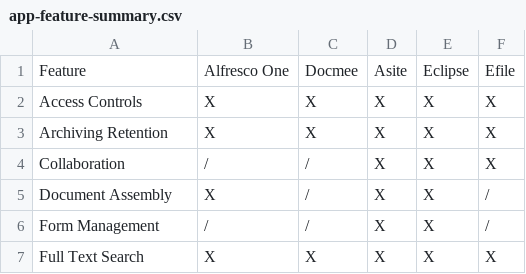
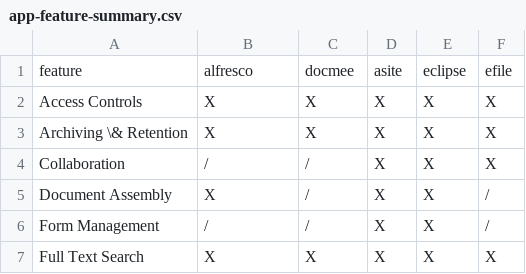
Before and after one commit to makemek/dms_thesis, a CSV file: res/app-feature-summary.csv, drawn as a sheet.

Commit message:
fix no line on first column and put 2 table per page

```diff
--- a/res/app-feature-summary.csv
+++ b/res/app-feature-summary.csv
@@ -1,4 +1,4 @@
-Feature,Alfresco One,Docmee,Asite,Eclipse,Efile
+feature,alfresco,docmee,asite,eclipse,efile
 Access Controls,X,X,X,X,X
-Archiving Retention,X,X,X,X,X
+Archiving \& Retention,X,X,X,X,X
 Collaboration,/,/,X,X,X
```
Also changed, not shown: 4 other files.
